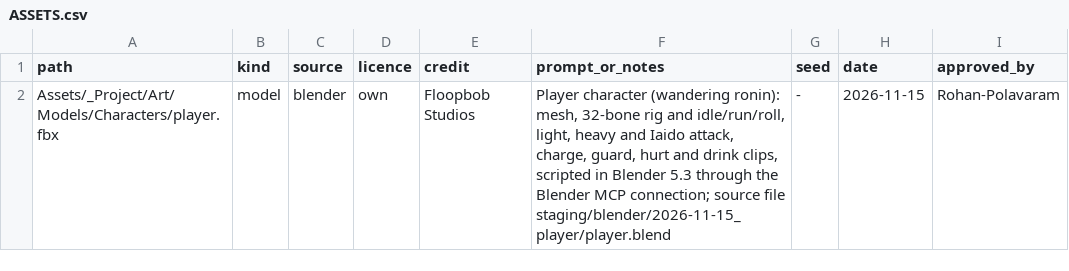
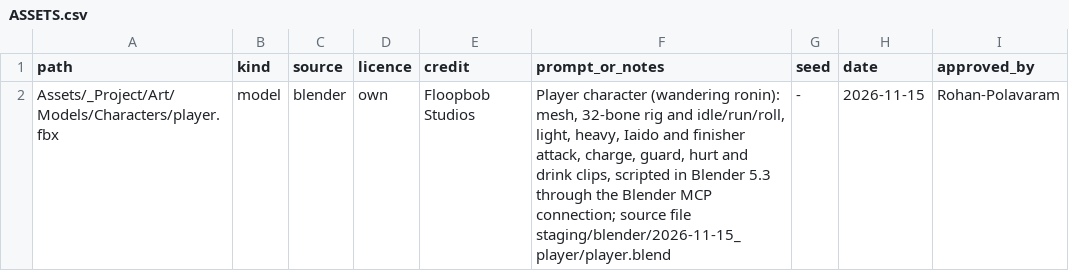
Before and after one commit to Rohanp725/Project-Clover, a CSV file: Assets/_Project/ASSETS.csv, drawn as a sheet.

```diff
--- a/Assets/_Project/ASSETS.csv
+++ b/Assets/_Project/ASSETS.csv
@@ -1,2 +1,2 @@
 path,kind,source,licence,credit,prompt_or_notes,seed,date,approved_by
-Assets/_Project/Art/Models/Characters/player.fbx,model,blender,own,Floopbob Studios,"Player character (wandering ronin): mesh, 32-bone rig and idle/run/roll, light, heavy and Iaido attack, charge, guard, hurt and drink clips, scripted in Blender 5.3 through the Blender MCP connection; source file staging/blender/2026-11-15_player/player.blend",-,2026-11-15,Rohan-Polavaram
+Assets/_Project/Art/Models/Characters/player.fbx,model,blender,own,Floopbob Studios,"Player character (wandering ronin): mesh, 32-bone rig and idle/run/roll, light, heavy, Iaido and finisher attack, charge, guard, hurt and drink clips, scripted in Blender 5.3 through the Blender MCP connection; source file staging/blender/2026-11-15_player/player.blend",-,2026-11-15,Rohan-Polavaram
```
Also changed, not shown: 19 other files.
